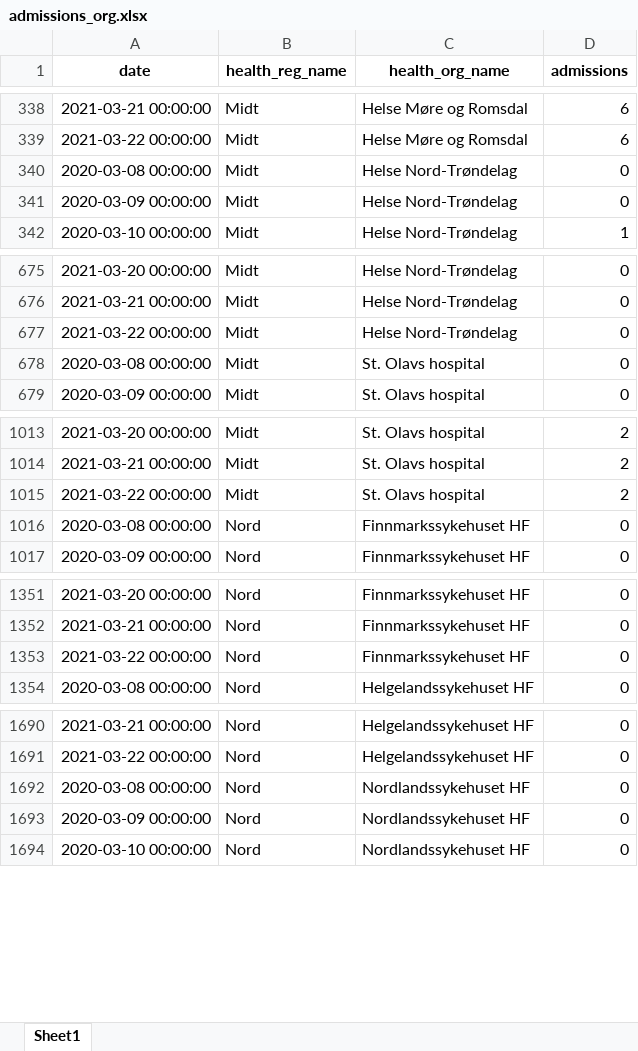
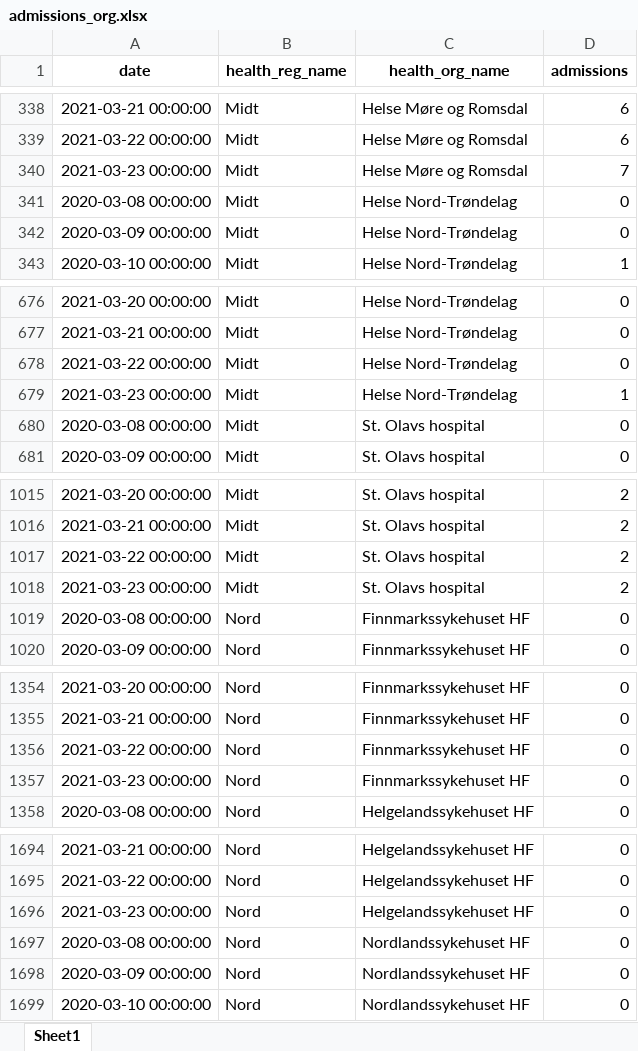
Before and after one commit to frefrik/covid19-nor-admissions, an Excel workbook: data/admissions_org.xlsx, sheet Sheet1, drawn as a sheet; only a part is shown, gaps mark what is left out; values as stored, in another font and other column widths than the file's, no borders; the diff covers the shown part only; the diff names each change by its address in the sheet, - before the commit and + after, or states it on an @@ line.

```diff
--- a/data/admissions_org.xlsx (sheet Sheet1)
+++ b/data/admissions_org.xlsx (sheet Sheet1)
+row 340: 2021-03-23 00:00:00 | Midt | Helse Møre og Romsdal | 7
+row 679: 2021-03-23 00:00:00 | Midt | Helse Nord-Trøndelag | 1
+row 1018: 2021-03-23 00:00:00 | Midt | St. Olavs hospital | 2
+row 1357: 2021-03-23 00:00:00 | Nord | Finnmarkssykehuset HF | 0
+row 1696: 2021-03-23 00:00:00 | Nord | Helgelandssykehuset HF | 0
```
Also changed, not shown: 15 added rows elsewhere in this sheet, data/admissions_nat.xlsx, data/admissions_reg.xlsx, 3 other files.
